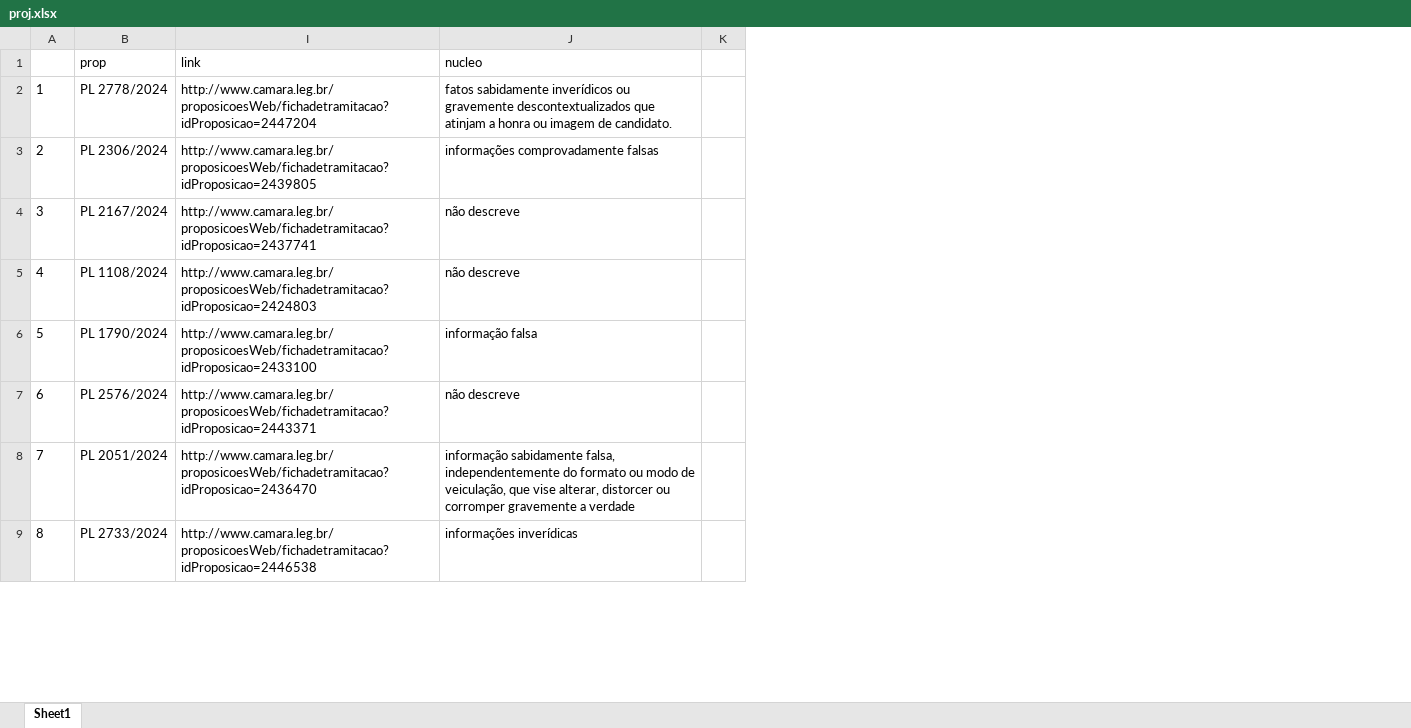
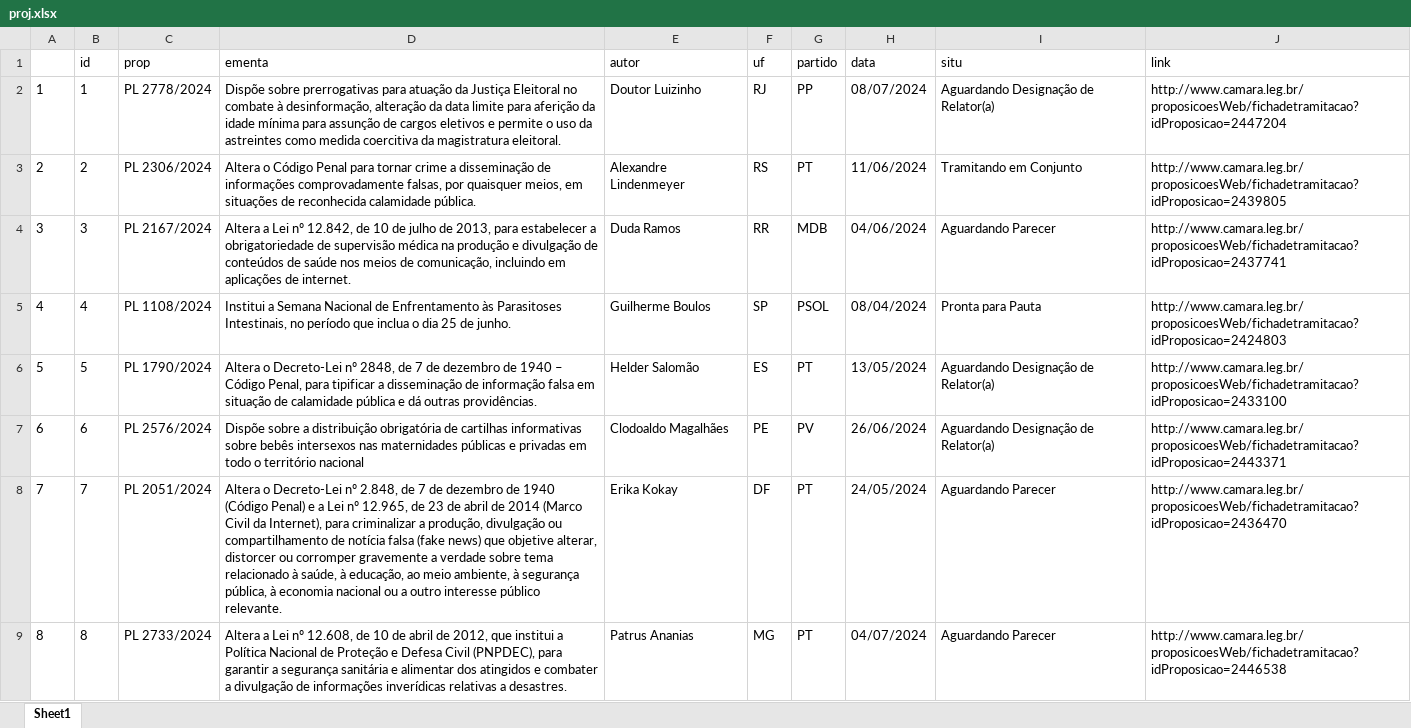
Before and after one commit to gabe-dss/lex_info, an Excel workbook: data/proj.xlsx, sheet Sheet1, drawn as a sheet; only a part is shown; values as stored, in another font and other column widths than the file's, no borders; removed rows and columns are numbered as before the commit, all else as after; the diff covers the shown part only; the diff names each change by its address in the sheet, - before the commit and + after, or states it on an @@ line.

```diff
--- a/data/proj.xlsx (sheet Sheet1)
+++ b/data/proj.xlsx (sheet Sheet1)
+column B (id), rows 2-9: 1 | 2 | 3 | 4 | 5 | 6 | 7 | 8
@@ column D (ementa) unhidden, rows 2-9: Dispõe sobre prerrogativas para atuação da Justiça Eleitoral no combate à desinformação, alteração da data limite para aferição da idade mínima para assunção de cargos eletivos e permite o uso da astreintes como medida coercitiva da magistratura eleitoral. | Altera o Código Penal para tornar crime a disseminação de informações comprovadamente falsas, por quaisquer meios, em situações de reconhecida calamidade pública. | Altera a Lei nº 12.842, de 10 de julho de 2013, para estabelecer a obrigatoriedade de supervisão médica na produção e divulgação de conteúdos de saúde nos meios de comunicação, incluindo em aplicações de internet. | Institui a Semana Nacional de Enfrentamento às Parasitoses Intestinais, no período que inclua o dia 25 de junho. | Altera o Decreto-Lei nº 2848, de 7 de dezembro de 1940 – Código Penal, para tipificar a disseminação de informação falsa em situação de calamidade pública e dá outras providências. | Dispõe sobre a distribuição obrigatória de cartilhas informativas sobre bebês intersexos nas maternidades públicas e privadas em todo o território nacional | Altera o Decreto-Lei nº 2.848, de 7 de dezembro de 1940 (Código Penal) e a Lei nº 12.965, de 23 de abril de 2014 (Marco Civil da Internet), para criminalizar a produção, divulgação ou compartilhamento de notícia falsa (fake news) que objetive alterar, distorcer ou corromper gravemente a verdade sobre tema relacionado à saúde, à educação, ao meio ambiente, à segurança pública, à economia nacional ou a outro interesse público relevante. | Altera a Lei nº 12.608, de 10 de abril de 2012, que institui a Política Nacional de Proteção e Defesa Civil (PNPDEC), para garantir a segurança sanitária e alimentar dos atingidos e combater a divulgação de informações inverídicas relativas a desastres. @@
@@ column E (autor) unhidden, rows 2-9: Doutor Luizinho | Alexandre Lindenmeyer | Duda Ramos | Guilherme Boulos | Helder Salomão | Clodoaldo Magalhães | Erika Kokay | Patrus Ananias @@
@@ column F (uf) unhidden, rows 2-9: RJ | RS | RR | SP | ES | PE | DF | MG @@
@@ column G (partido) unhidden, rows 2-9: PP | PT | MDB | PSOL | PT | PV | PT | PT @@
@@ column H (data) unhidden, rows 2-9: 08/07/2024 | 11/06/2024 | 04/06/2024 | 08/04/2024 | 13/05/2024 | 26/06/2024 | 24/05/2024 | 04/07/2024 @@
+column I (situ), rows 2-9: Aguardando Designação de Relator(a) | Tramitando em Conjunto | Aguardando Parecer | Pronta para Pauta | Aguardando Designação de Relator(a) | Aguardando Designação de Relator(a) | Aguardando Parecer | Aguardando Parecer
-column J (nucleo), rows 2-9: fatos sabidamente inverídicos ou gravemente descontextualizados que atinjam a honra ou imagem de candidato. | informações comprovadamente falsas | não descreve | não descreve | informação falsa | não descreve | informação sabidamente falsa, independentemente do formato ou modo de veiculação, que vise alterar, distorcer ou corromper gravemente a verdade | informações inverídicas
-column K, empty
```
Also changed, not shown: 5 removed rows and cell formats elsewhere in this sheet, hidden cells, 5 other files.
